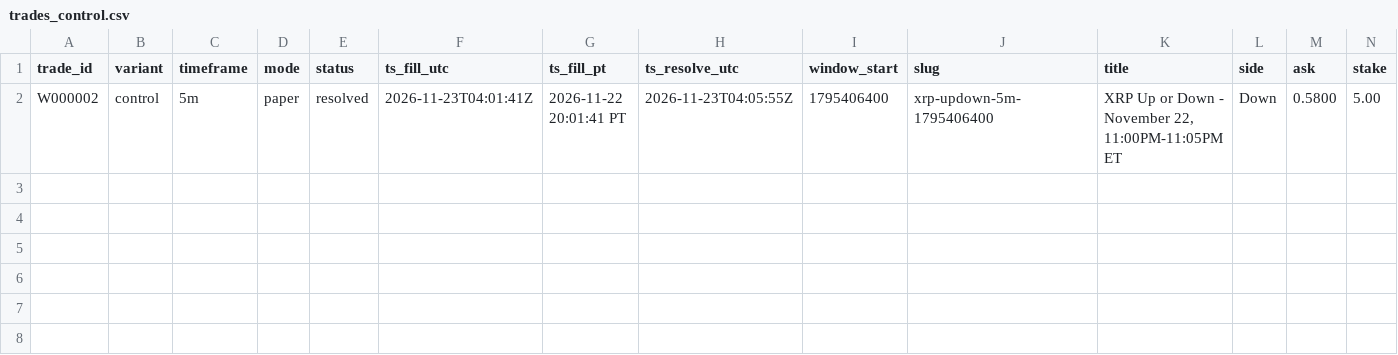
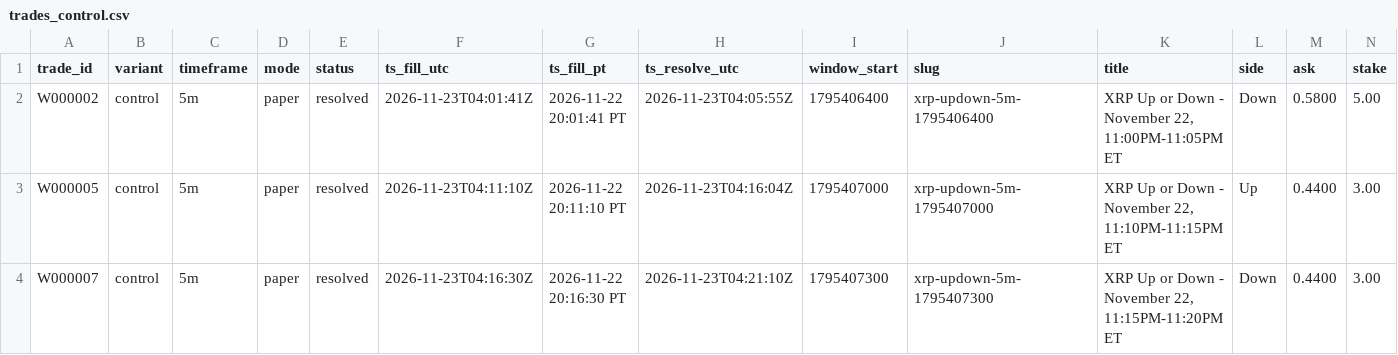
Before and after one commit to michaeldeuchar-dotcom/xrp-paper-bot, a CSV file: data/week2/trades_control.csv, drawn as a sheet; only a part is shown; rows hold the shown columns only; the diff names each change by its address in the sheet, - before the commit and + after, or states it on an @@ line.

```diff
--- a/data/week2/trades_control.csv
+++ b/data/week2/trades_control.csv
+row 3: W000005 | control | 5m | paper | resolved | 2026-11-23T04:11:10Z | 2026-11-22 20:11:10 PT | 2026-11-23T04:16:04Z | 1795407000 | xrp-updown-5m-1795407000 | XRP Up or Down - November 22, 11:10PM-11:15PM ET | Up | 0.4400 | 3.00
+row 4: W000007 | control | 5m | paper | resolved | 2026-11-23T04:16:30Z | 2026-11-22 20:16:30 PT | 2026-11-23T04:21:10Z | 1795407300 | xrp-updown-5m-1795407300 | XRP Up or Down - November 22, 11:15PM-11:20PM ET | Down | 0.4400 | 3.00
```
Also changed, not shown: data/week2/trades_down_ride.csv, data/week2/trades_ride_favorite_80.csv, 5 other files.
